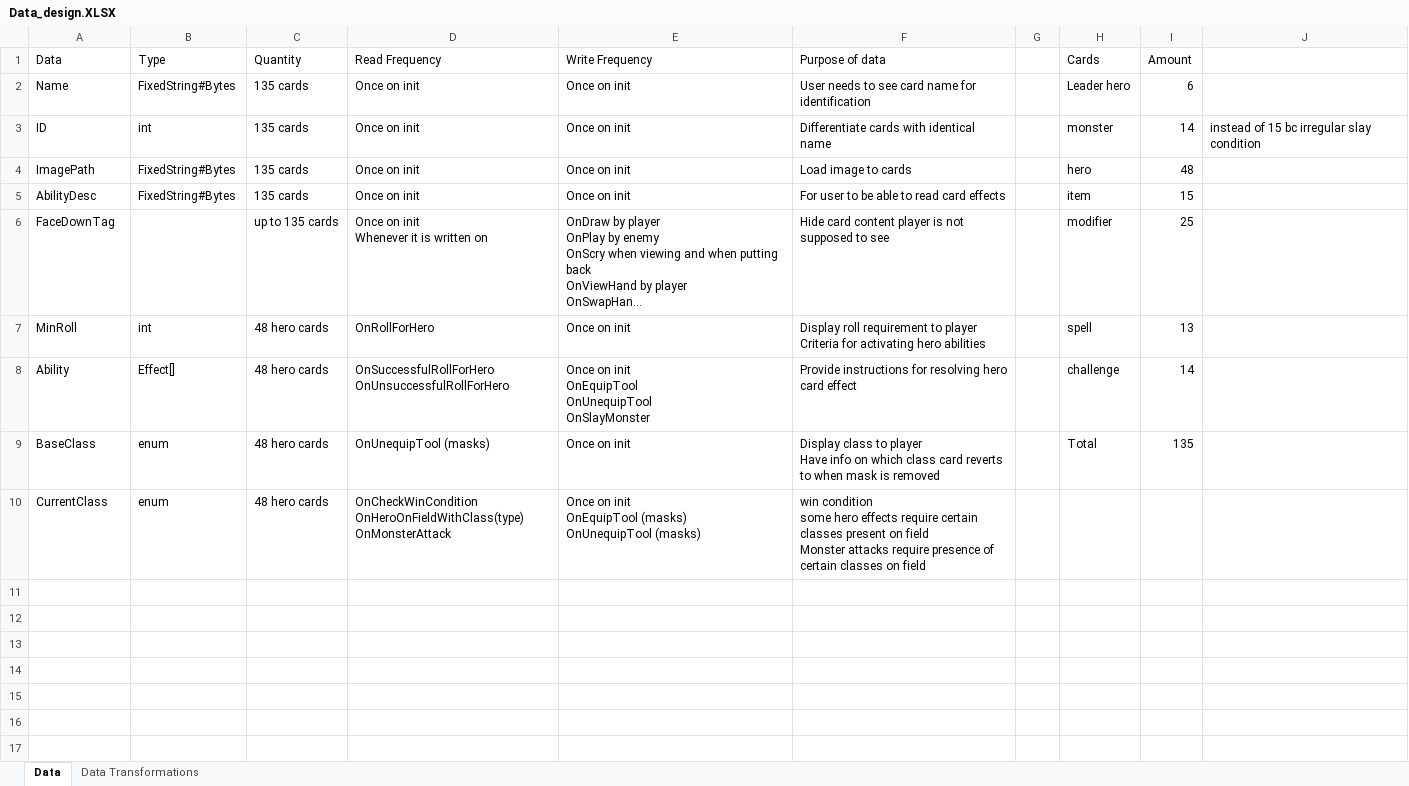
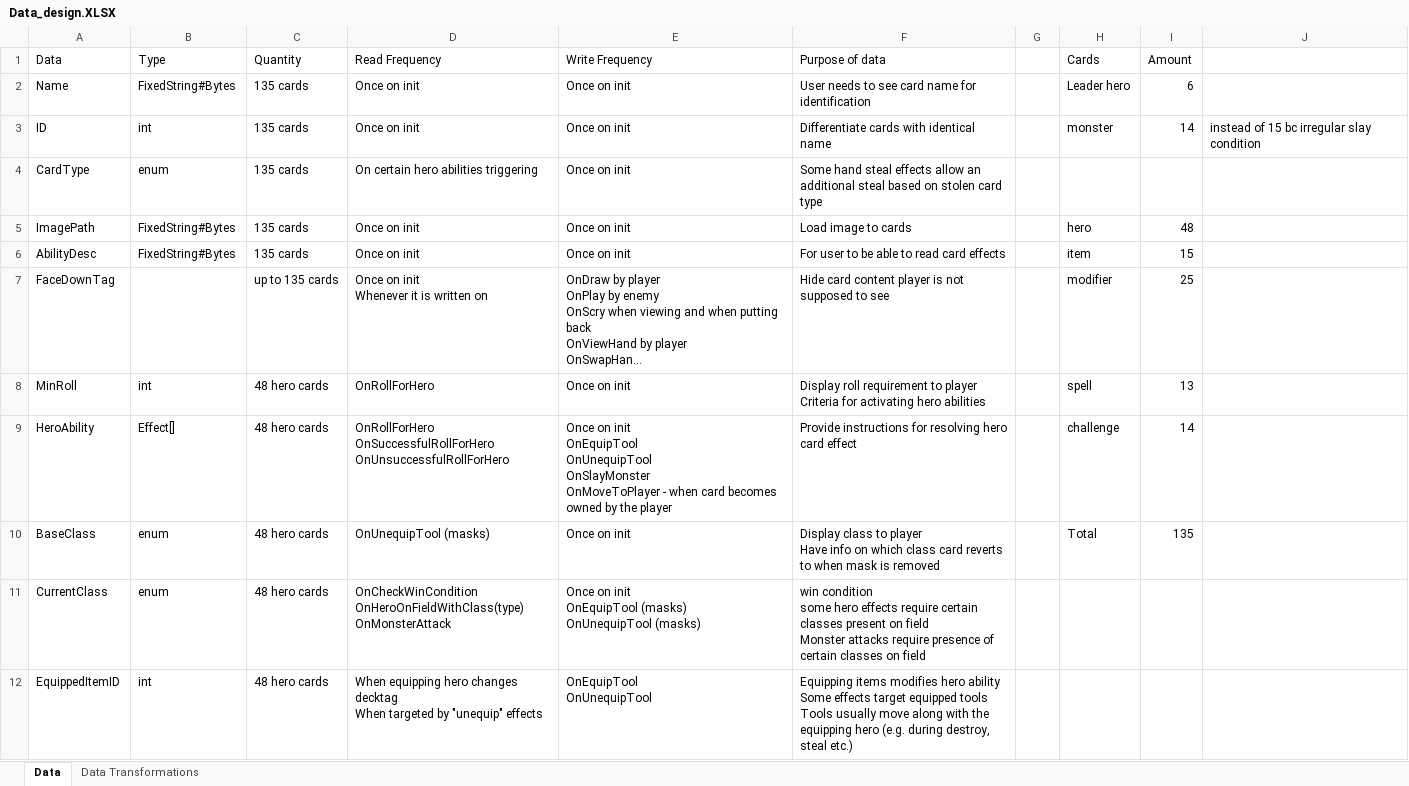
Before and after one commit to Nguyen-Thac-Bach/Here-To-Slay, an Excel workbook: Guidance/Data_design.XLSX, sheet Data, drawn as a sheet; only a part is shown; long unchanged cells end in …; values as stored, in another font and other column widths than the file's, no borders; table styles not drawn; addresses are those after the commit; ↵ is a line break in a cell; the diff covers the shown part only; the diff names each change by its address in the sheet, - before the commit and + after, or states it on an @@ line.

```diff
--- a/Guidance/Data_design.XLSX (sheet Data)
+++ b/Guidance/Data_design.XLSX (sheet Data)
+row 4: CardType | enum | 135 cards | On certain hero abilities triggering | Once on init | Some hand steal effects allow an additional steal based on stolen card type
-A9 (Data): Ability
+A9 (Data): HeroAbility
-D9 (Read Frequency): OnSuccessfulRollForHero ↵ OnUnsuccessfulRollForHero
+D9 (Read Frequency): OnRollForHero ↵ OnSuccessfulRollForHero ↵ OnUnsuccessfulRollForHero
-E9 (Write Frequency): …OnUnequipTool ↵ OnSlayMonster
+E9 (Write Frequency): …OnUnequipTool ↵ OnSlayMonster ↵ OnMoveToPlayer - when card becomes owned by the player
+row 12: EquippedItemID | int | 48 hero cards | When equipping hero changes decktag ↵ When targeted by "unequip" effects | OnEquipTool ↵ OnUnequipTool | Equipping items modifies hero ability ↵ Some effects target equipped tools ↵ Tools usually move along with the equipping hero (e.g. during destroy, steal etc.)
```
Also changed, not shown: 8 added rows elsewhere in this sheet, formulas that keep their value, 2 other files.
